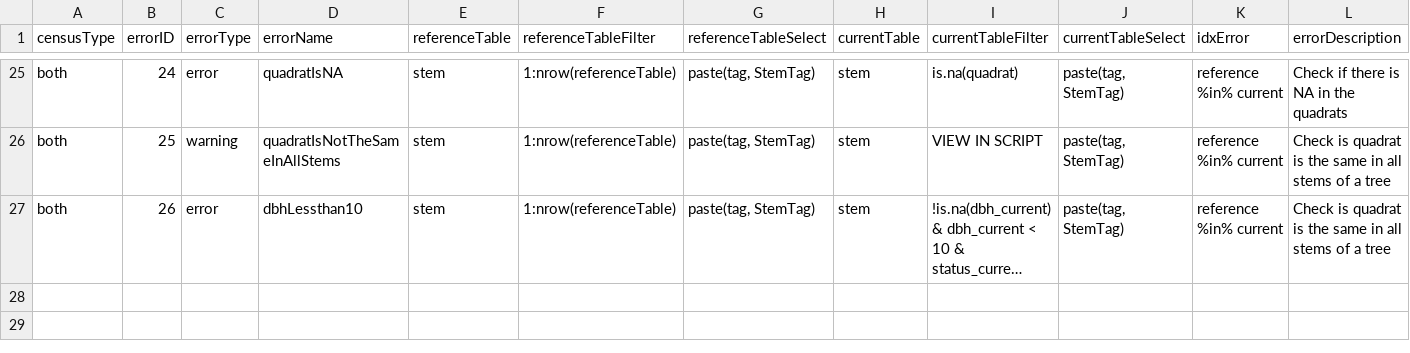
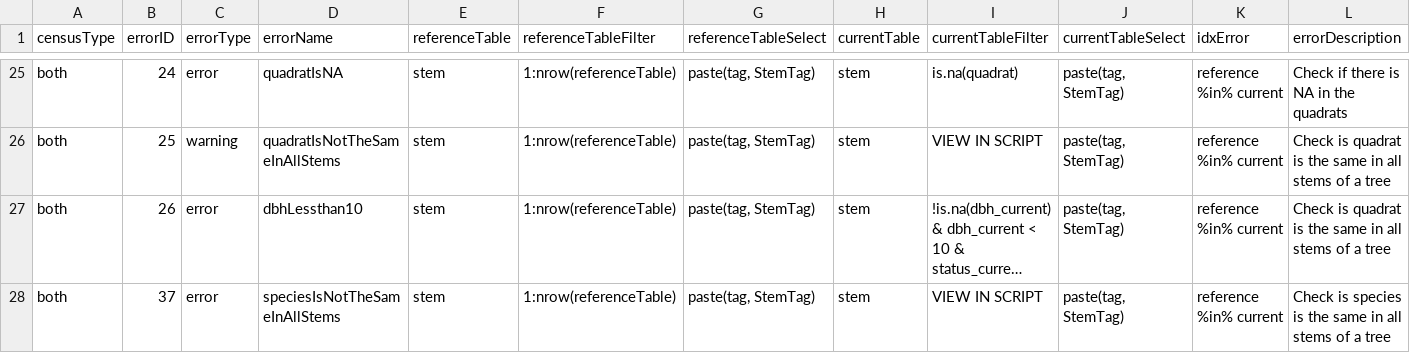
Before and after one commit to SCBI-ForestGEO/2023census, a CSV file: QAQC_reports/GitHubAction_checks.csv, drawn as a sheet; only a part is shown, gaps mark what is left out; long unchanged cells end in …; rows hold the shown columns only; the diff names each change by its address in the sheet, - before the commit and + after, or states it on an @@ line.

Commit message:
add check for species id #64
closes #64

```diff
--- a/QAQC_reports/GitHubAction_checks.csv
+++ b/QAQC_reports/GitHubAction_checks.csv
+row 28: both | 37 | error | speciesIsNotTheSameInAllStems | stem | 1:nrow(referenceTable) | paste(tag, StemTag) | stem | VIEW IN SCRIPT | paste(tag, StemTag) | reference %in% current | Check is species is the same in all stems of a tree
```
